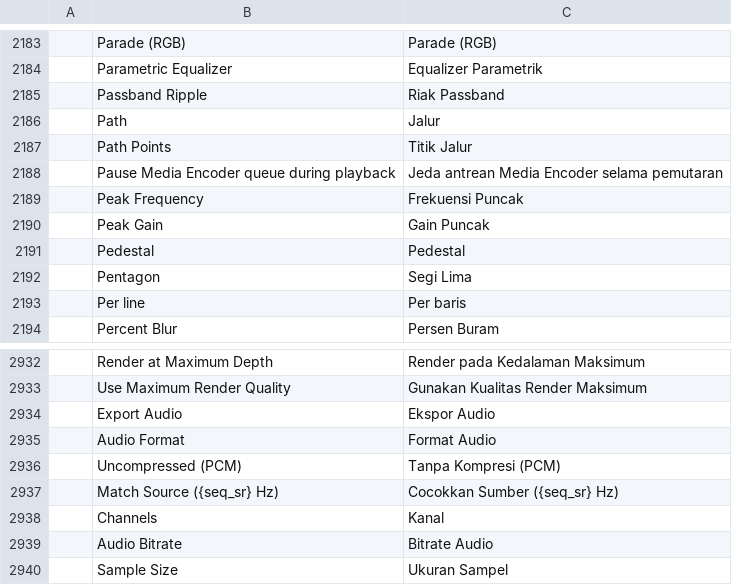
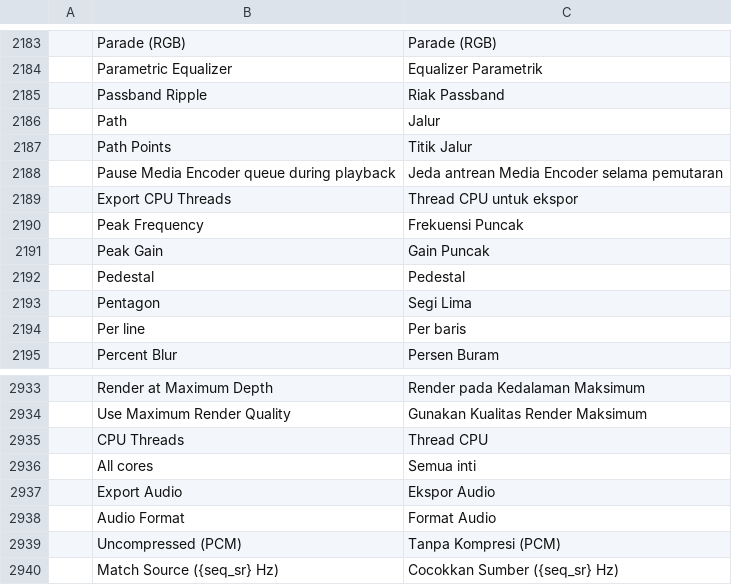
Before and after one commit to storytold/filmcraft, a TSV file: crates/ui-egui/src/i18n/id.tsv, drawn as a sheet; only a part is shown, gaps mark what is left out; the shorter side is filled out with more unchanged rows; the diff names each change by its address in the sheet, - before the commit and + after, or states it on an @@ line.

```diff
--- a/crates/ui-egui/src/i18n/id.tsv
+++ b/crates/ui-egui/src/i18n/id.tsv
+row 2189:  | Export CPU Threads | Thread CPU untuk ekspor
+row 2935:  | CPU Threads | Thread CPU
+row 2936:  | All cores | Semua inti
```
Also changed, not shown: crates/ui-egui/src/i18n/fr.tsv, crates/ui-egui/src/i18n/it.tsv, 14 other files.
